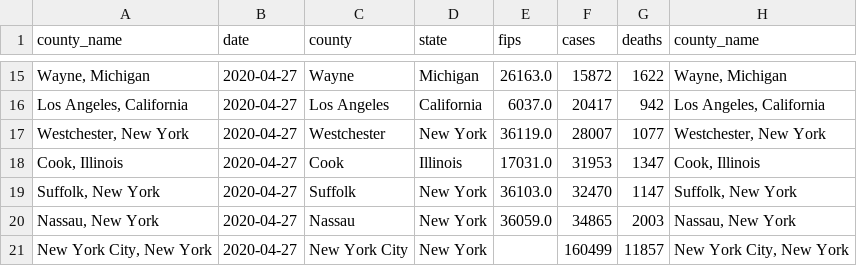
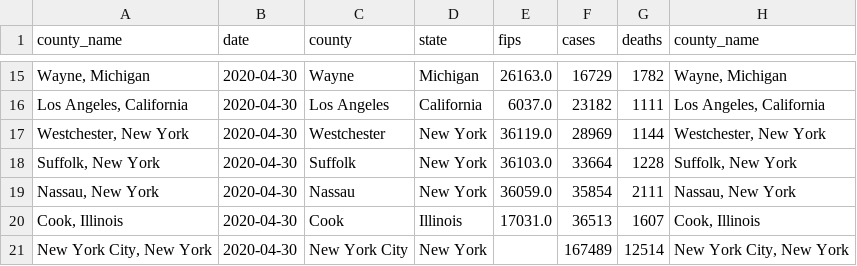
Before and after one commit to mebauer/covid-19-counties, a CSV file: data/us-counties-grouped-bar.csv, drawn as a sheet; only a part is shown, gaps mark what is left out; the diff covers the shown part only.

```diff
--- a/data/us-counties-grouped-bar.csv
+++ b/data/us-counties-grouped-bar.csv
@@ -15,7 +15,7 @@ county_name,date,county,state,fips,cases,deaths,county_name
-"Wayne, Michigan",2020-04-27,Wayne,Michigan,26163.0,15872,1622,"Wayne, Michigan"
-"Los Angeles, California",2020-04-27,Los Angeles,California,6037.0,20417,942,"Los Angeles, California"
-"Westchester, New York",2020-04-27,Westchester,New York,36119.0,28007,1077,"Westchester, New York"
-"Cook, Illinois",2020-04-27,Cook,Illinois,17031.0,31953,1347,"Cook, Illinois"
-"Suffolk, New York",2020-04-27,Suffolk,New York,36103.0,32470,1147,"Suffolk, New York"
-"Nassau, New York",2020-04-27,Nassau,New York,36059.0,34865,2003,"Nassau, New York"
-"New York City, New York",2020-04-27,New York City,New York,,160499,11857,"New York City, New York"
+"Wayne, Michigan",2020-04-30,Wayne,Michigan,26163.0,16729,1782,"Wayne, Michigan"
+"Los Angeles, California",2020-04-30,Los Angeles,California,6037.0,23182,1111,"Los Angeles, California"
+"Westchester, New York",2020-04-30,Westchester,New York,36119.0,28969,1144,"Westchester, New York"
+"Suffolk, New York",2020-04-30,Suffolk,New York,36103.0,33664,1228,"Suffolk, New York"
+"Nassau, New York",2020-04-30,Nassau,New York,36059.0,35854,2111,"Nassau, New York"
+"Cook, Illinois",2020-04-30,Cook,Illinois,17031.0,36513,1607,"Cook, Illinois"
+"New York City, New York",2020-04-30,New York City,New York,,167489,12514,"New York City, New York"
```
Also changed, not shown: 6 added rows, 6 removed rows and 21 edited cells elsewhere in this file, data/us-counties-grouped-day.csv, 26 other files.
